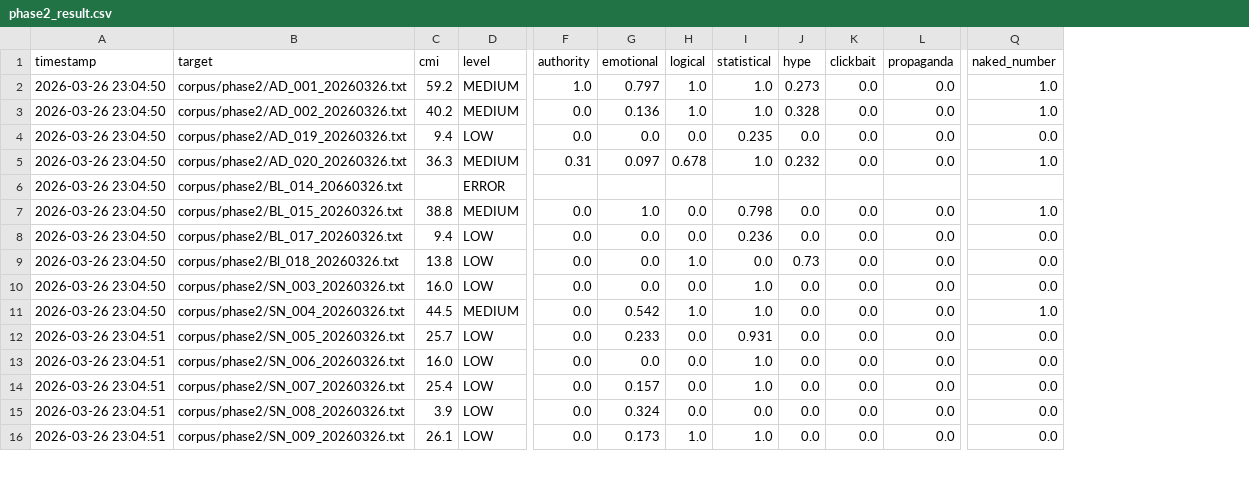
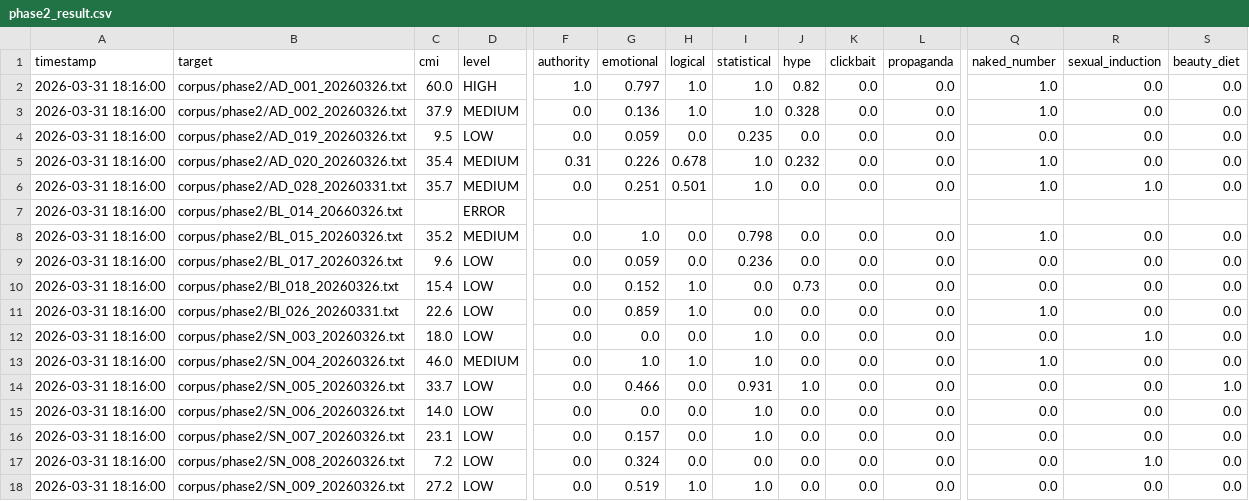
Before and after one commit to takahiro-oss/r8-cognitive-risk, a CSV file: data/results/phase2_result.csv, drawn as a sheet; only a part is shown, gaps mark what is left out; addresses are those after the commit; rows hold the shown columns only; the diff covers the shown part only; the diff names each change by its address in the sheet, - before the commit and + after, or states it on an @@ line.

Commit message:
add corpus WEB_031-033, phase2 scan results

```diff
--- a/data/results/phase2_result.csv
+++ b/data/results/phase2_result.csv
+column R (sexual_induction), rows 2-5: all 0.0; rows 8-10: all 0.0; rows 12-18: 1.0 | 0.0 | 0.0 | 0.0 | 0.0 | 1.0 | 0.0
+column S (beauty_diet), rows 2-5: all 0.0; rows 8-10: all 0.0; rows 12-18: 0.0 | 0.0 | 1.0 | 0.0 | 0.0 | 0.0 | 0.0
-A2:A5 (timestamp): 2026-03-26 23:04:50
+A2:A5 (timestamp): 2026-03-31 18:16:00
-C2 (cmi): 59.2
+C2 (cmi): 60.0
-D2 (level): MEDIUM
+D2 (level): HIGH
-J2 (hype): 0.273
+J2 (hype): 0.82
-C3 (cmi): 40.2
+C3 (cmi): 37.9
-C4 (cmi): 9.4
+C4 (cmi): 9.5
-G4 (emotional): 0.0
+G4 (emotional): 0.059
-C5 (cmi): 36.3
+C5 (cmi): 35.4
-G5 (emotional): 0.097
+G5 (emotional): 0.226
+row 6: 2026-03-31 18:16:00 | corpus/phase2/AD_028_20260331.txt | 35.7 | MEDIUM | 0.0 | 0.251 | 0.501 | 1.0 | 0.0 | 0.0 | 0.0 | 1.0 | 1.0 | 0.0
-A7:A10 (timestamp): 2026-03-26 23:04:50
+A7:A10 (timestamp): 2026-03-31 18:16:00
-C8 (cmi): 38.8
+C8 (cmi): 35.2
-C9 (cmi): 9.4
+C9 (cmi): 9.6
-G9 (emotional): 0.0
+G9 (emotional): 0.059
-C10 (cmi): 13.8
+C10 (cmi): 15.4
-G10 (emotional): 0.0
+G10 (emotional): 0.152
+row 11: 2026-03-31 18:16:00 | corpus/phase2/Bl_026_20260331.txt | 22.6 | LOW | 0.0 | 0.859 | 1.0 | 0.0 | 0.0 | 0.0 | 0.0 | 1.0 | 0.0 | 0.0
-A12:A13 (timestamp): 2026-03-26 23:04:50
+A12:A13 (timestamp): 2026-03-31 18:16:00
-C12 (cmi): 16.0
+C12 (cmi): 18.0
-C13 (cmi): 44.5
+C13 (cmi): 46.0
-G13 (emotional): 0.542
+G13 (emotional): 1.0
-A14:A18 (timestamp): 2026-03-26 23:04:51
+A14:A18 (timestamp): 2026-03-31 18:16:00
-C14 (cmi): 25.7
+C14 (cmi): 33.7
-G14 (emotional): 0.233
+G14 (emotional): 0.466
-J14 (hype): 0.0
+J14 (hype): 1.0
-C15 (cmi): 16.0
+C15 (cmi): 14.0
-C16 (cmi): 25.4
+C16 (cmi): 23.1
-C17 (cmi): 3.9
+C17 (cmi): 7.2
-C18 (cmi): 26.1
+C18 (cmi): 27.2
-G18 (emotional): 0.173
+G18 (emotional): 0.519
```
Also changed, not shown: 5 added rows and 16 edited cells elsewhere in this file, 14 other files.
